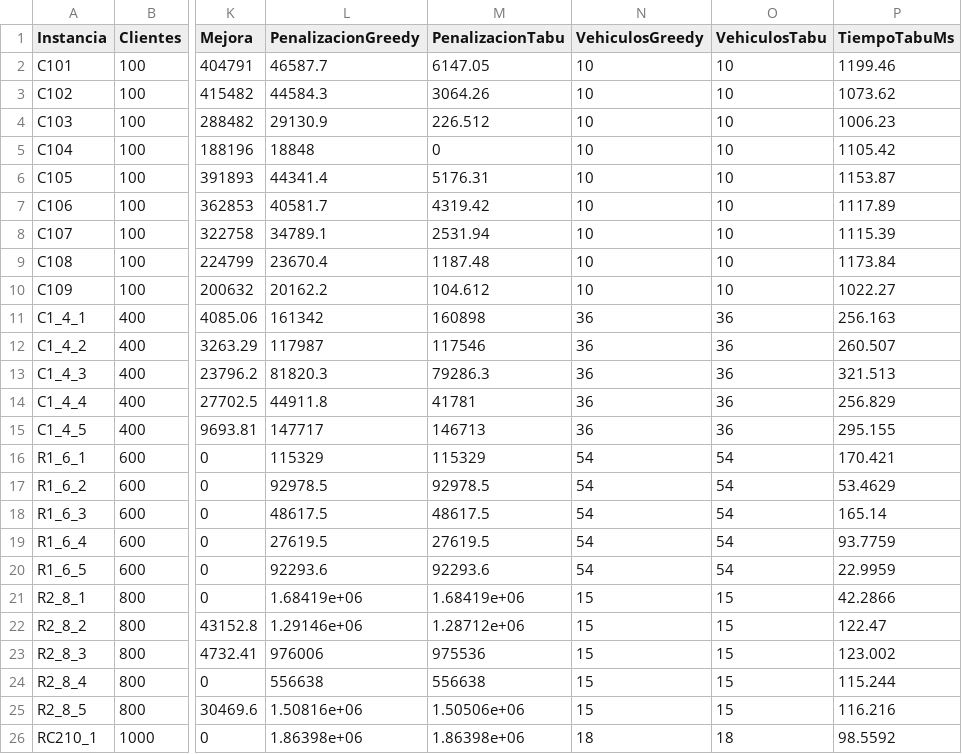
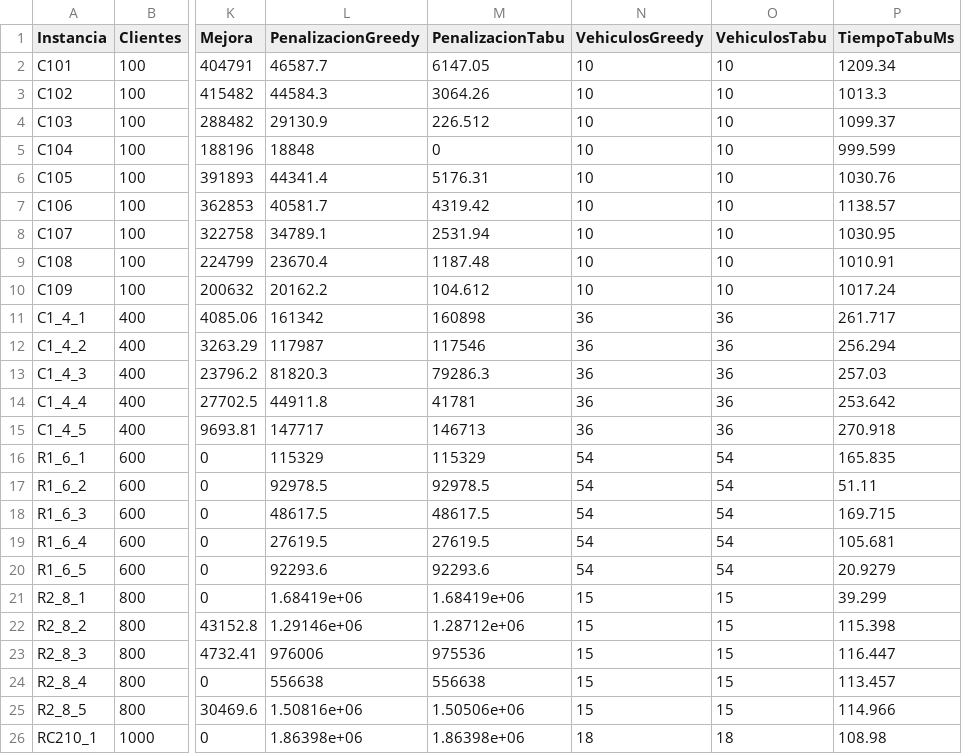
Before and after one commit to Diegaster/proyecto-INF295, a CSV file: output/resultados.csv, drawn as a sheet; only a part is shown, gaps mark what is left out; the diff names each change by its address in the sheet, - before the commit and + after, or states it on an @@ line.

Commit message:
Semilla works

```diff
--- a/output/resultados.csv
+++ b/output/resultados.csv
-P2 (TiempoTabuMs): 1199.46
+P2 (TiempoTabuMs): 1209.34
-P3 (TiempoTabuMs): 1073.62
+P3 (TiempoTabuMs): 1013.3
-P4 (TiempoTabuMs): 1006.23
+P4 (TiempoTabuMs): 1099.37
-P5 (TiempoTabuMs): 1105.42
+P5 (TiempoTabuMs): 999.599
-P6 (TiempoTabuMs): 1153.87
+P6 (TiempoTabuMs): 1030.76
-P7 (TiempoTabuMs): 1117.89
+P7 (TiempoTabuMs): 1138.57
-P8 (TiempoTabuMs): 1115.39
+P8 (TiempoTabuMs): 1030.95
-P9 (TiempoTabuMs): 1173.84
+P9 (TiempoTabuMs): 1010.91
-P10 (TiempoTabuMs): 1022.27
+P10 (TiempoTabuMs): 1017.24
-P11 (TiempoTabuMs): 256.163
+P11 (TiempoTabuMs): 261.717
-P12 (TiempoTabuMs): 260.507
+P12 (TiempoTabuMs): 256.294
-P13 (TiempoTabuMs): 321.513
+P13 (TiempoTabuMs): 257.03
-P14 (TiempoTabuMs): 256.829
+P14 (TiempoTabuMs): 253.642
-P15 (TiempoTabuMs): 295.155
+P15 (TiempoTabuMs): 270.918
-P16 (TiempoTabuMs): 170.421
+P16 (TiempoTabuMs): 165.835
-P17 (TiempoTabuMs): 53.4629
+P17 (TiempoTabuMs): 51.11
-P18 (TiempoTabuMs): 165.14
+P18 (TiempoTabuMs): 169.715
-P19 (TiempoTabuMs): 93.7759
+P19 (TiempoTabuMs): 105.681
-P20 (TiempoTabuMs): 22.9959
+P20 (TiempoTabuMs): 20.9279
-P21 (TiempoTabuMs): 42.2866
+P21 (TiempoTabuMs): 39.299
-P22 (TiempoTabuMs): 122.47
+P22 (TiempoTabuMs): 115.398
-P23 (TiempoTabuMs): 123.002
+P23 (TiempoTabuMs): 116.447
-P24 (TiempoTabuMs): 115.244
+P24 (TiempoTabuMs): 113.457
-P25 (TiempoTabuMs): 116.216
+P25 (TiempoTabuMs): 114.966
-P26 (TiempoTabuMs): 98.5592
+P26 (TiempoTabuMs): 108.98
```
